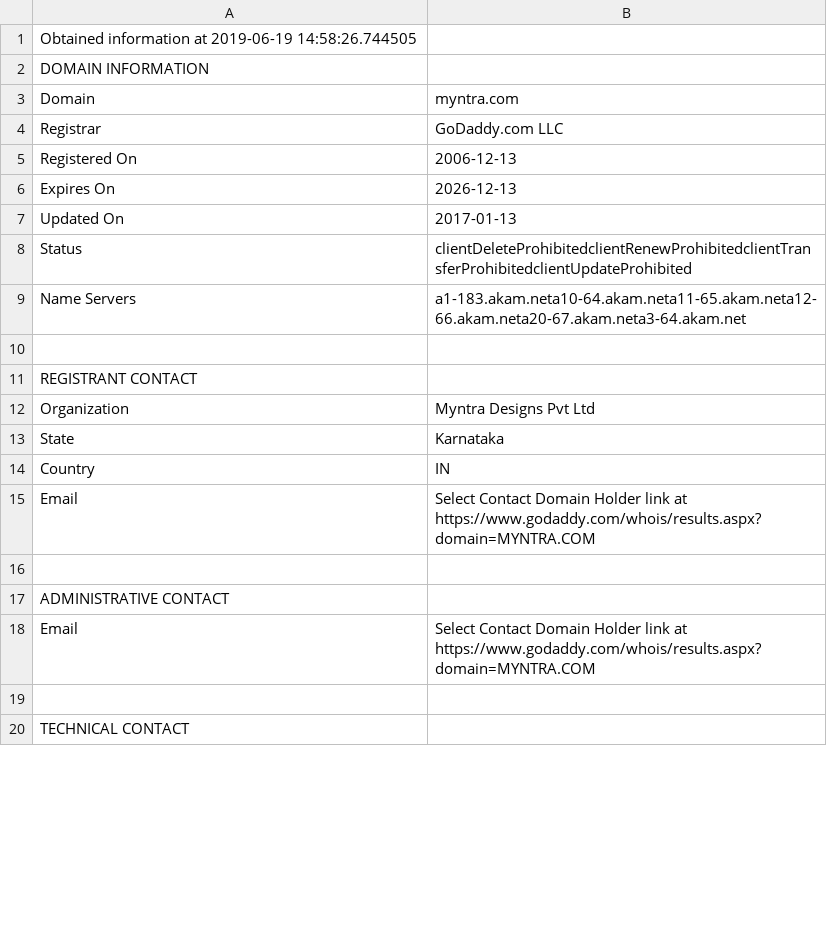
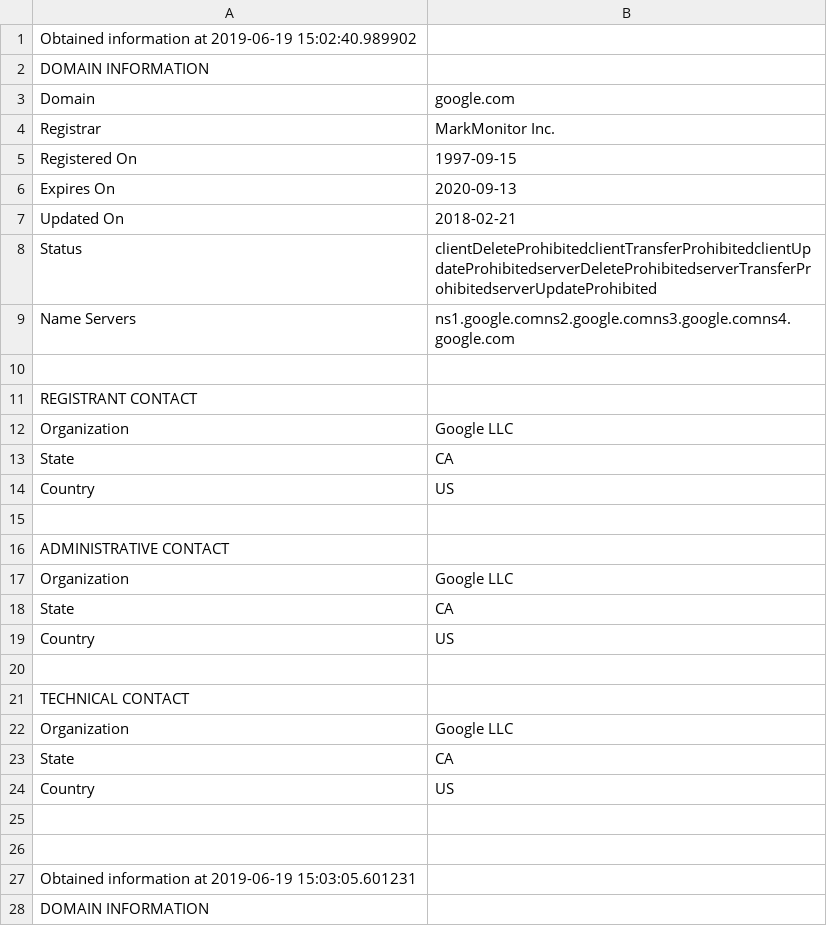
Before and after one commit to felixfaisal/infogather, a CSV file: domain.csv, drawn as a sheet; only a part is shown; the diff covers the shown part only.

```diff
--- a/domain.csv
+++ b/domain.csv
@@ -1,20 +1,28 @@
-Obtained information at 2019-06-19 14:58:26.744505
+Obtained information at 2019-06-19 15:02:40.989902
 DOMAIN INFORMATION
-Domain,myntra.com
-Registrar,GoDaddy.com LLC
-Registered On,2006-12-13
-Expires On,2026-12-13
-Updated On,2017-01-13
-Status,clientDeleteProhibitedclientRenewProhibitedclientTransferProhibitedclientUpdateProhibited
-Name Servers,a1-183.akam.neta10-64.akam.neta11-65.akam.neta12-66.akam.neta20-67.akam.neta3-64.akam.net
+Domain,google.com
+Registrar,MarkMonitor Inc.
+Registered On,1997-09-15
+Expires On,2020-09-13
+Updated On,2018-02-21
+Status,clientDeleteProhibitedclientTransferProhibitedclientUpdateProhibitedserverDeleteProhibitedserverTransferProhibitedserverUpdateProhibited
+Name Servers,ns1.google.comns2.google.comns3.google.comns4.google.com
 
 REGISTRANT CONTACT
-Organization,Myntra Designs Pvt Ltd
-State,Karnataka
-Country,IN
-Email,Select Contact Domain Holder link at https://www.godaddy.com/whois/results.aspx?domain=MYNTRA.COM
+Organization,Google LLC
+State,CA
+Country,US
 
 ADMINISTRATIVE CONTACT
-Email,Select Contact Domain Holder link at https://www.godaddy.com/whois/results.aspx?domain=MYNTRA.COM
+Organization,Google LLC
+State,CA
+Country,US
 
 TECHNICAL CONTACT
+Organization,Google LLC
+State,CA
+Country,US
+
+
+Obtained information at 2019-06-19 15:03:05.601231
+DOMAIN INFORMATION
```
Also changed, not shown: 68 added rows and 1 edited cell elsewhere in this file, 1 other file.
